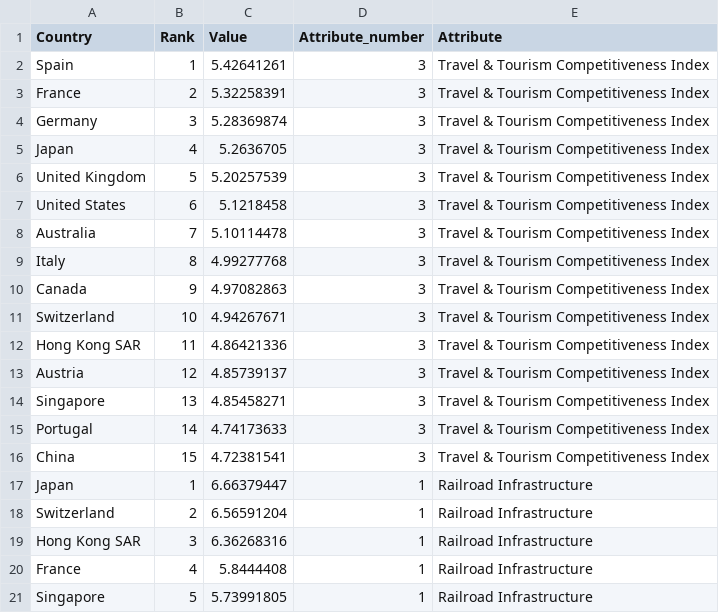
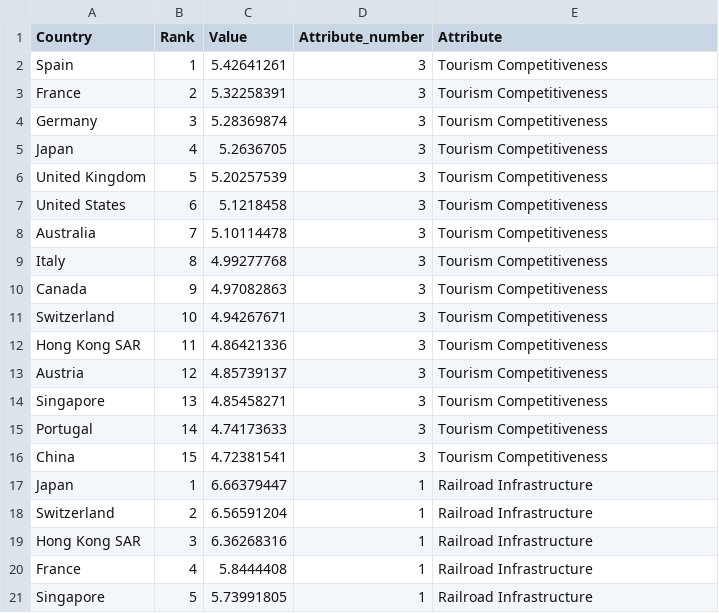
Before and after one commit to Darcy-M/FIT3179, a CSV file: wef_rankings.csv, drawn as a sheet; only a part is shown.

Commit message:
Add files via upload

```diff
--- a/wef_rankings.csv
+++ b/wef_rankings.csv
@@ -1,17 +1,17 @@
 Country,Rank,Value,Attribute_number,Attribute
-Spain,1,5.42641261,3,Travel & Tourism Competitiveness Index
-France,2,5.32258391,3,Travel & Tourism Competitiveness Index
-Germany,3,5.28369874,3,Travel & Tourism Competitiveness Index
-Japan,4,5.2636705,3,Travel & Tourism Competitiveness Index
-United Kingdom,5,5.20257539,3,Travel & Tourism Competitiveness Index
-United States,6,5.1218458,3,Travel & Tourism Competitiveness Index
-Australia,7,5.10114478,3,Travel & Tourism Competitiveness Index
-Italy,8,4.99277768,3,Travel & Tourism Competitiveness Index
-Canada,9,4.97082863,3,Travel & Tourism Competitiveness Index
-Switzerland,10,4.94267671,3,Travel & Tourism Competitiveness Index
-Hong Kong SAR,11,4.86421336,3,Travel & Tourism Competitiveness Index
-Austria,12,4.85739137,3,Travel & Tourism Competitiveness Index
-Singapore,13,4.85458271,3,Travel & Tourism Competitiveness Index
-Portugal,14,4.74173633,3,Travel & Tourism Competitiveness Index
-China,15,4.72381541,3,Travel & Tourism Competitiveness Index
+Spain,1,5.42641261,3,Tourism Competitiveness
+France,2,5.32258391,3,Tourism Competitiveness
+Germany,3,5.28369874,3,Tourism Competitiveness
+Japan,4,5.2636705,3,Tourism Competitiveness
+United Kingdom,5,5.20257539,3,Tourism Competitiveness
+United States,6,5.1218458,3,Tourism Competitiveness
+Australia,7,5.10114478,3,Tourism Competitiveness
+Italy,8,4.99277768,3,Tourism Competitiveness
+Canada,9,4.97082863,3,Tourism Competitiveness
+Switzerland,10,4.94267671,3,Tourism Competitiveness
+Hong Kong SAR,11,4.86421336,3,Tourism Competitiveness
+Austria,12,4.85739137,3,Tourism Competitiveness
+Singapore,13,4.85458271,3,Tourism Competitiveness
+Portugal,14,4.74173633,3,Tourism Competitiveness
+China,15,4.72381541,3,Tourism Competitiveness
 Japan,1,6.66379447,1,Railroad Infrastructure
```
